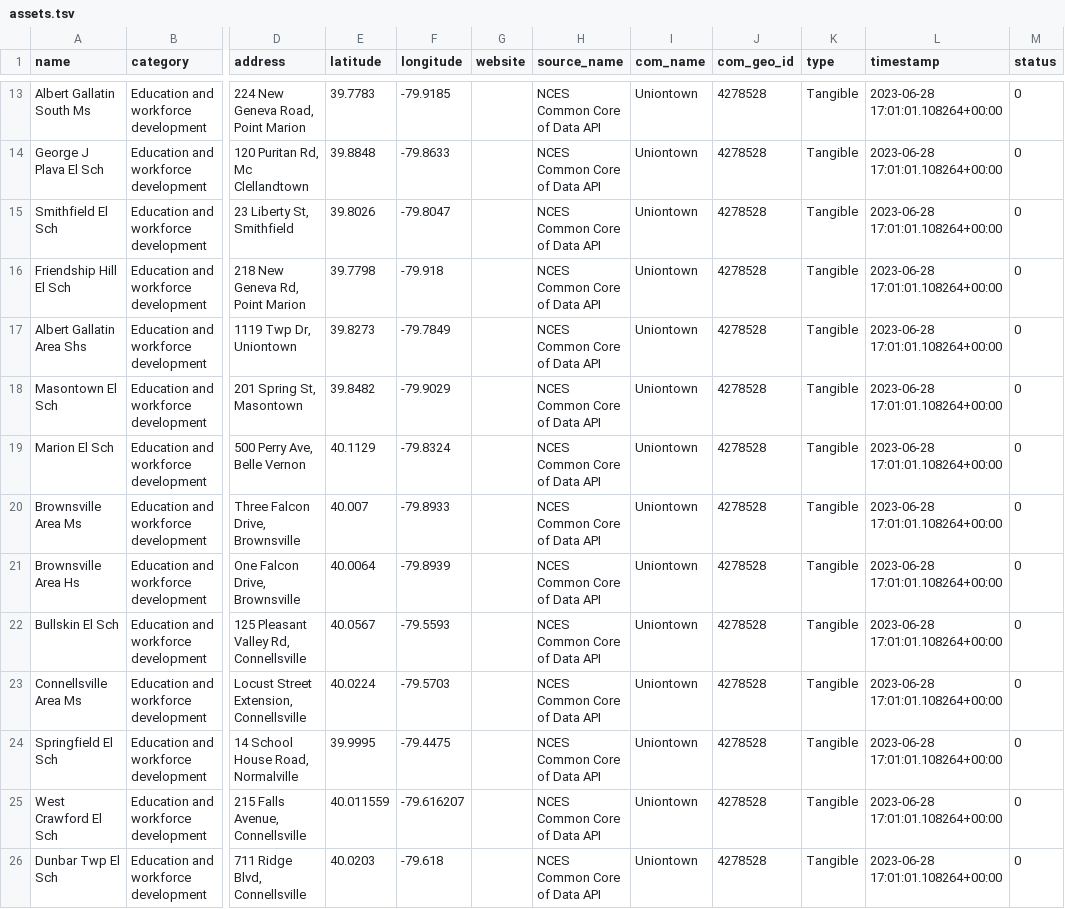
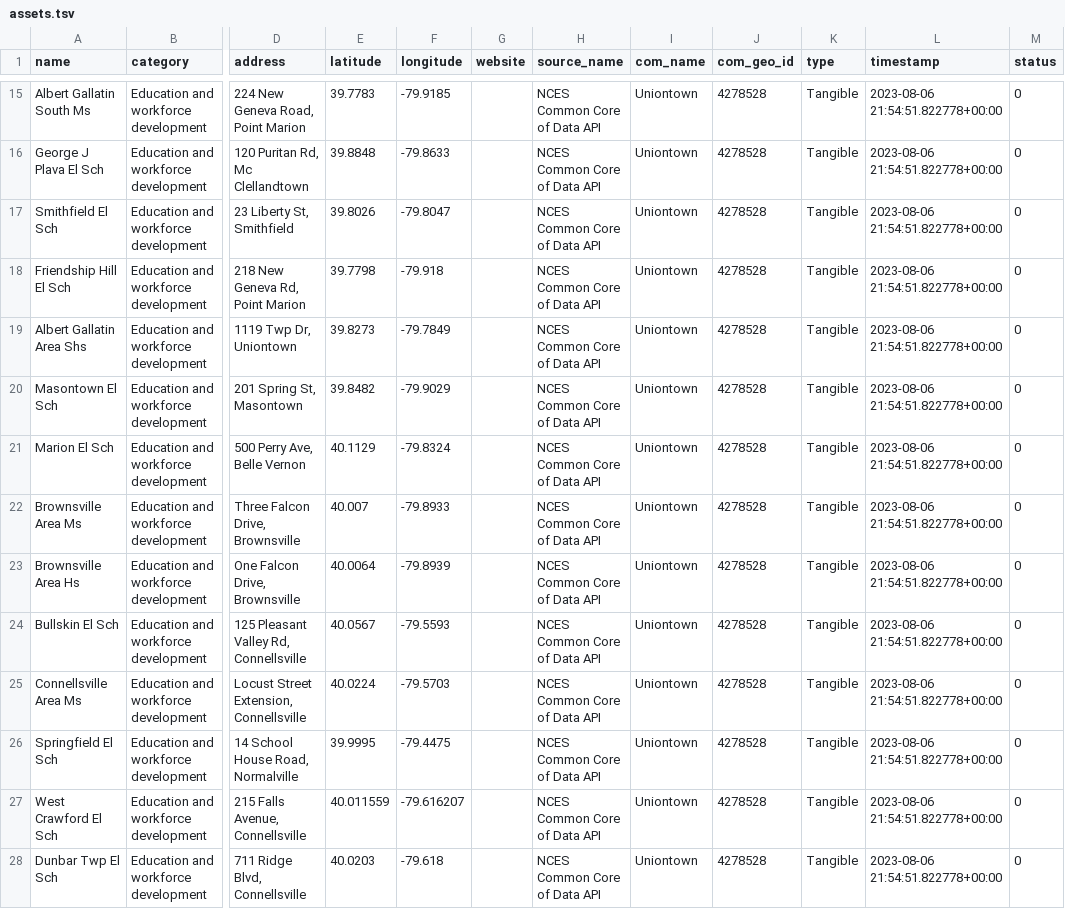
Before and after one commit to AssetMappr/AssetMappr-BE, a TSV file: deployment/db_init/data/assets.tsv, drawn as a sheet; only a part is shown, gaps mark what is left out; addresses are those after the commit; the diff covers the shown part only; the diff names each change by its address in the sheet, - before the commit and + after, or states it on an @@ line.

```diff
--- a/deployment/db_init/data/assets.tsv
+++ b/deployment/db_init/data/assets.tsv
-L15:L28 (timestamp): 2023-06-28 17:01:01.108264+00:00
+L15:L28 (timestamp): 2023-08-06 21:54:51.822778+00:00
```
Also changed, not shown: 2 added rows and 39 edited cells elsewhere in this file, 8 other files.
